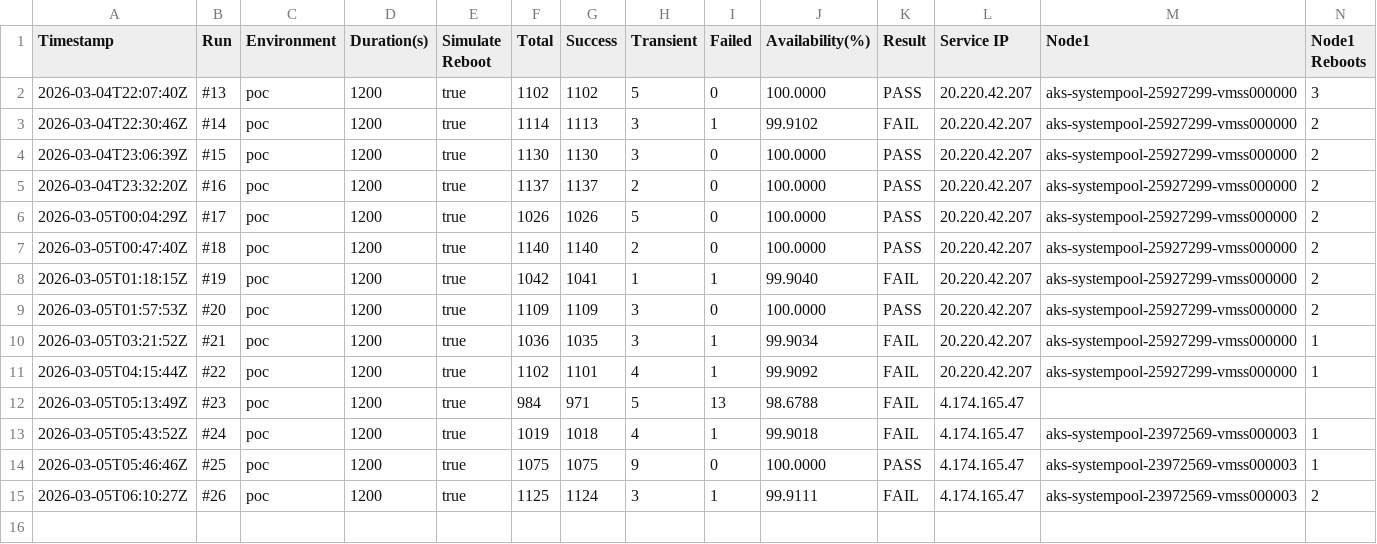
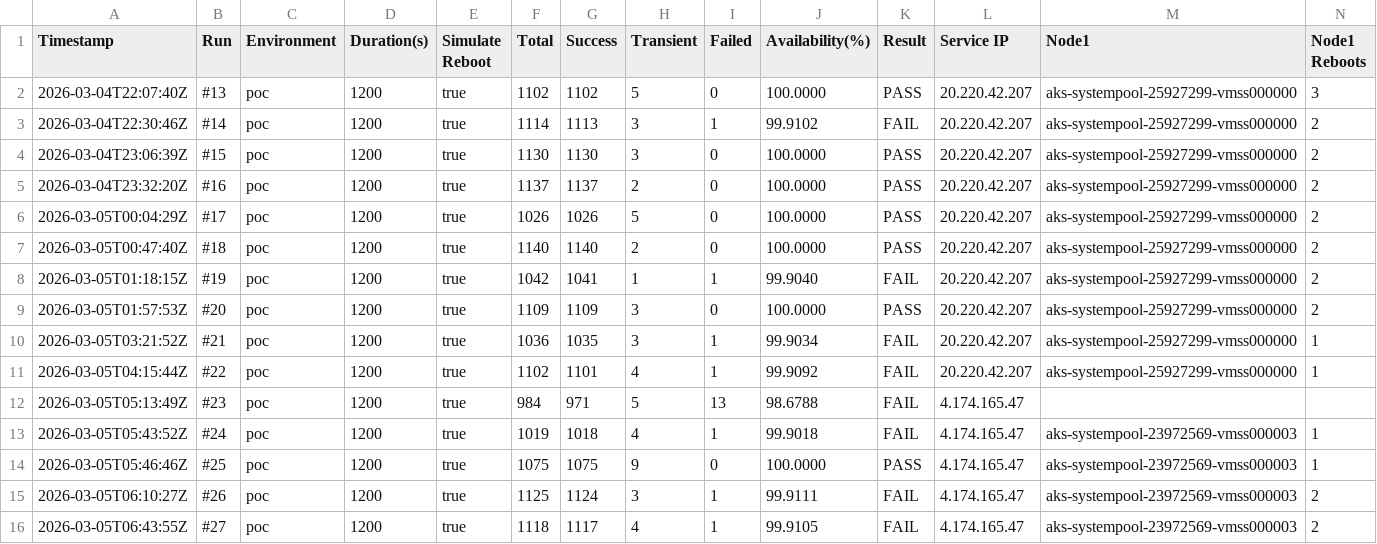
Before and after one commit to devopsabcs-engineering/aks-kured-poc, a CSV file: test-results/availability-history.csv, drawn as a sheet; only a part is shown; rows hold the shown columns only; the diff names each change by its address in the sheet, - before the commit and + after, or states it on an @@ line.

```diff
--- a/test-results/availability-history.csv
+++ b/test-results/availability-history.csv
+row 16: 2026-03-05T06:43:55Z | #27 | poc | 1200 | true | 1118 | 1117 | 4 | 1 | 99.9105 | FAIL | 4.174.165.47 | aks-systempool-23972569-vmss000003 | 2
```
